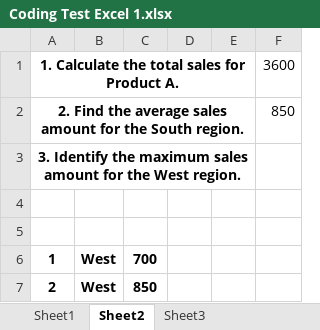
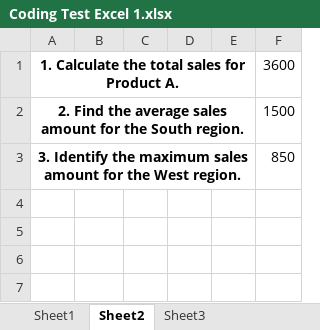
Before and after one commit to Abhavya-Singh02/DANLC-ANP-C8391-Data-Analytics-Abhavya, an Excel workbook: Coding Test/Coding Test Excel 1.xlsx, sheet Sheet2, drawn as a sheet; values as stored, in another font and other column widths than the file's, no borders; the diff names each change by its address in the sheet, - before the commit and + after, or states it on an @@ line.

Commit message:
This commit include 1st coding test file

```diff
--- a/Coding Test/Coding Test Excel 1.xlsx (sheet Sheet2)
+++ b/Coding Test/Coding Test Excel 1.xlsx (sheet Sheet2)
-F2: 850
+F2: 1500
-F3: (empty)
+F3: 850
-row 4: (empty)
-row 5: (empty)
-row 6: 1 | West | 700
-row 7: 2 | West | 850
```
